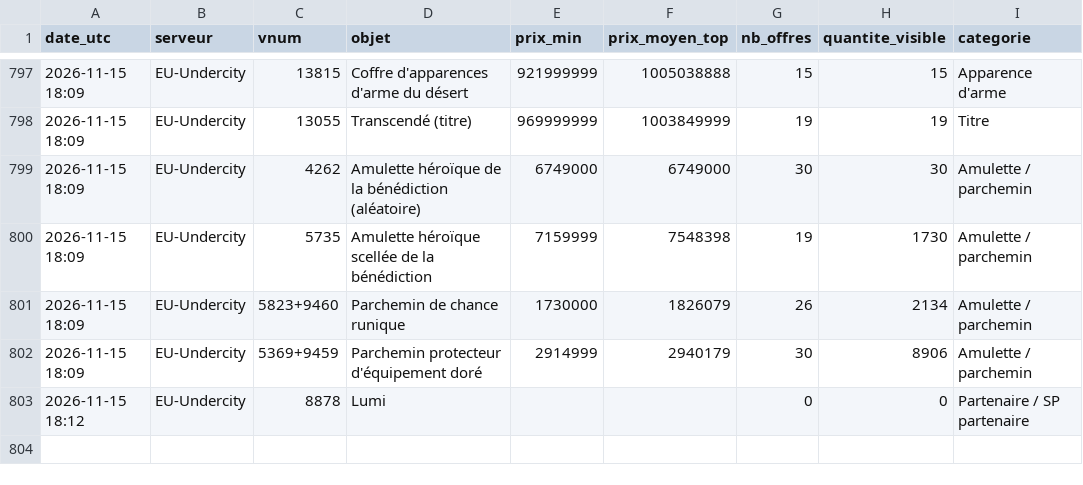
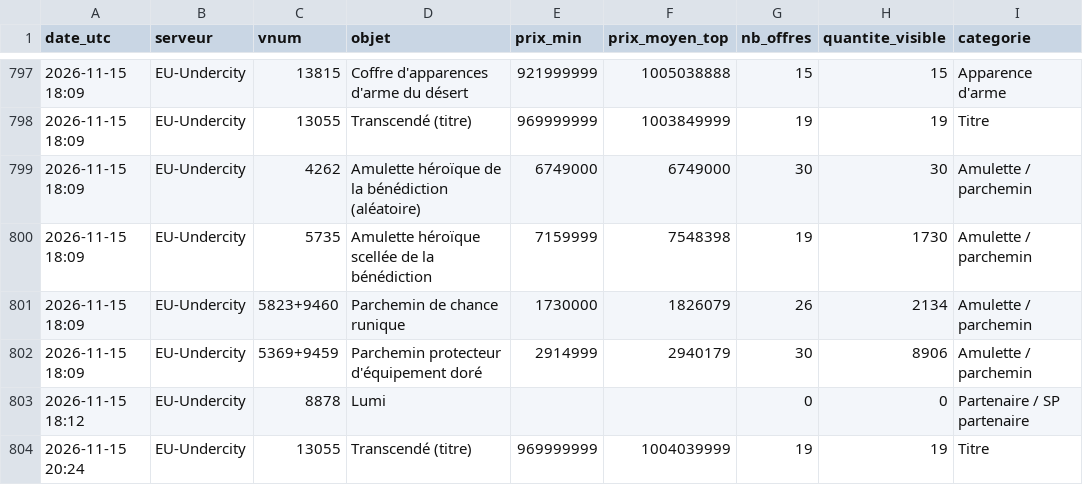
Before and after one commit to woazywaz-crypto/nosbazar-tracker, a CSV file: docs/data/prices.csv, drawn as a sheet; only a part is shown, gaps mark what is left out.

```diff
--- a/docs/data/prices.csv
+++ b/docs/data/prices.csv
@@ -803 +803,2 @@ date_utc,serveur,vnum,objet,prix_min,prix_moyen_top,nb_offres,quantite_visible,c
 2026-11-15 18:12,EU-Undercity,8878,Lumi,,,0,0,Partenaire / SP partenaire
+2026-11-15 20:24,EU-Undercity,13055,Transcendé (titre),969999999,1004039999,19,19,Titre
```
